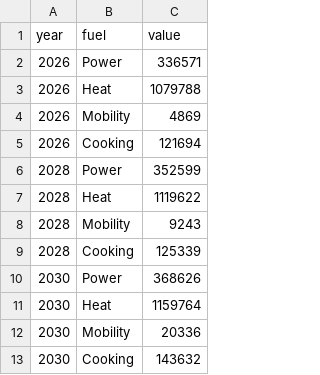
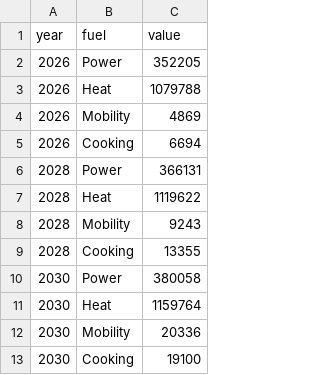
Before and after one commit to TahaAhmedSiddiqui/Energy-Modelling---Isle-of-Eigg, a CSV file: 3. Future Scenario - Electrified/1. Input/demand.csv, drawn as a sheet.

Commit message:
Updated power and cooking demand, also updated hydro cf

```diff
--- a/3. Future Scenario - Electrified/1. Input/demand.csv
+++ b/3. Future Scenario - Electrified/1. Input/demand.csv
@@ -1,13 +1,13 @@
 year,fuel,value
-2026,Power,336571
+2026,Power,352205
 2026,Heat,1079788
 2026,Mobility,4869
-2026,Cooking,121694
-2028,Power,352599
+2026,Cooking,6694
+2028,Power,366131
 2028,Heat,1119622
 2028,Mobility,9243
-2028,Cooking,125339
-2030,Power,368626
+2028,Cooking,13355
+2030,Power,380058
 2030,Heat,1159764
 2030,Mobility,20336
-2030,Cooking,143632
+2030,Cooking,19100
```
Also changed, not shown: 3. Future Scenario - Electrified/1. Input/capacity_factors.csv, 3. Future Scenario - Electrified/1. Input/demand_timeseries.csv.
